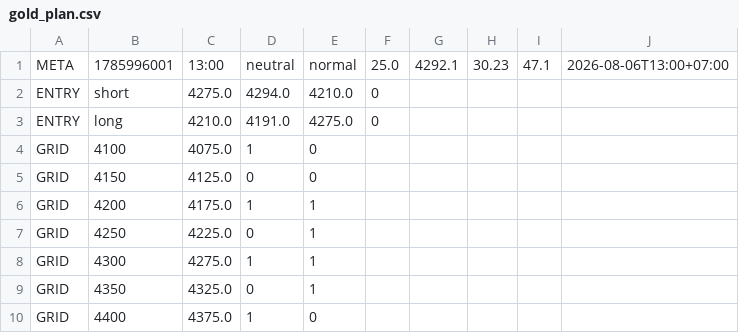
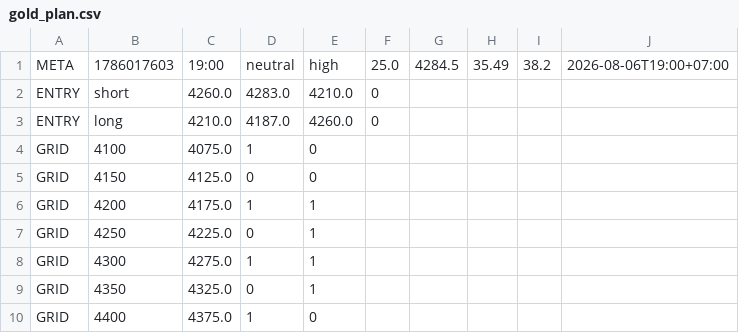
Before and after one commit to perpetualpp-rgb/gold-oi-dashboard, a CSV file: data/gold_plan.csv, drawn as a sheet.

Commit message:
Auto plan 19:00 2026-08-06

```diff
--- a/data/gold_plan.csv
+++ b/data/gold_plan.csv
@@ -1,4 +1,4 @@
-META,1785996001,13:00,neutral,normal,25.0,4292.1,30.23,47.1,2026-08-06T13:00+07:00
-ENTRY,short,4275.0,4294.0,4210.0,0
-ENTRY,long,4210.0,4191.0,4275.0,0
+META,1786017603,19:00,neutral,high,25.0,4284.5,35.49,38.2,2026-08-06T19:00+07:00
+ENTRY,short,4260.0,4283.0,4210.0,0
+ENTRY,long,4210.0,4187.0,4260.0,0
 GRID,4100,4075.0,1,0
```
Also changed, not shown: 4 other files.
